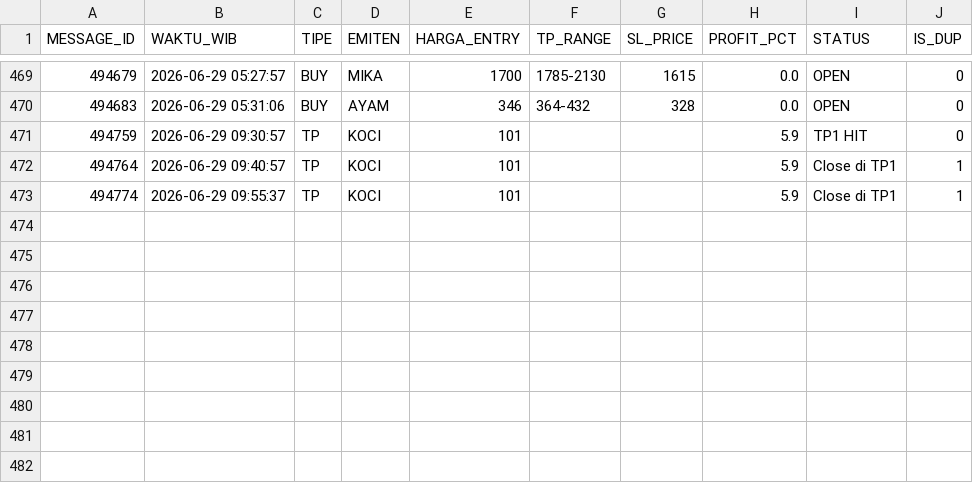
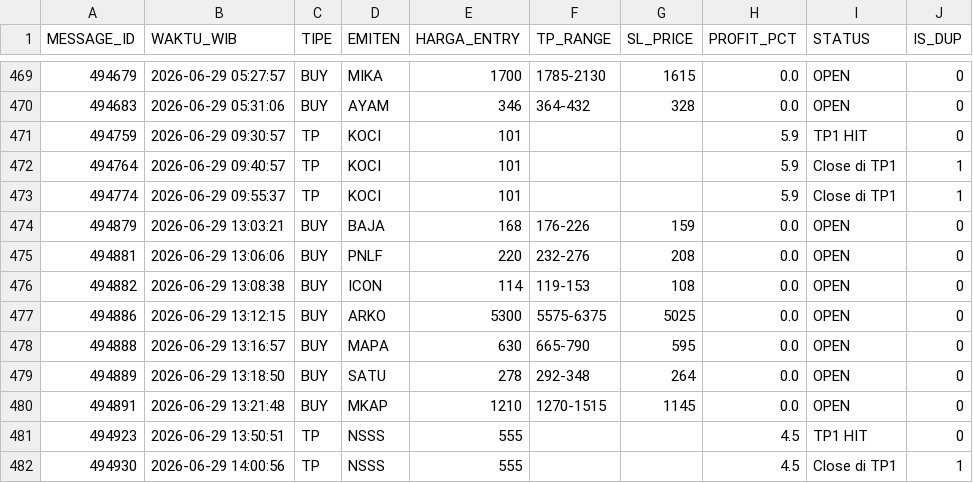
Before and after one commit to illusixTri/dashboard-rla, a CSV file: V2openclose.csv, drawn as a sheet; only a part is shown, gaps mark what is left out.

```diff
--- a/V2openclose.csv
+++ b/V2openclose.csv
@@ -473 +473,10 @@ MESSAGE_ID,WAKTU_WIB,TIPE,EMITEN,HARGA_ENTRY,TP_RANGE,SL_PRICE,PROFIT_PCT,STATUS
 494774,2026-06-29 09:55:37,TP,KOCI,101,,,5.9,Close di TP1,1
+494879,2026-06-29 13:03:21,BUY,BAJA,168,176-226,159,0.0,OPEN,0
+494881,2026-06-29 13:06:06,BUY,PNLF,220,232-276,208,0.0,OPEN,0
+494882,2026-06-29 13:08:38,BUY,ICON,114,119-153,108,0.0,OPEN,0
+494886,2026-06-29 13:12:15,BUY,ARKO,5300,5575-6375,5025,0.0,OPEN,0
+494888,2026-06-29 13:16:57,BUY,MAPA,630,665-790,595,0.0,OPEN,0
+494889,2026-06-29 13:18:50,BUY,SATU,278,292-348,264,0.0,OPEN,0
+494891,2026-06-29 13:21:48,BUY,MKAP,1210,1270-1515,1145,0.0,OPEN,0
+494923,2026-06-29 13:50:51,TP,NSSS,555,,,4.5,TP1 HIT,0
+494930,2026-06-29 14:00:56,TP,NSSS,555,,,4.5,Close di TP1,1
```
Also changed, not shown: portofolio_web.csv.
